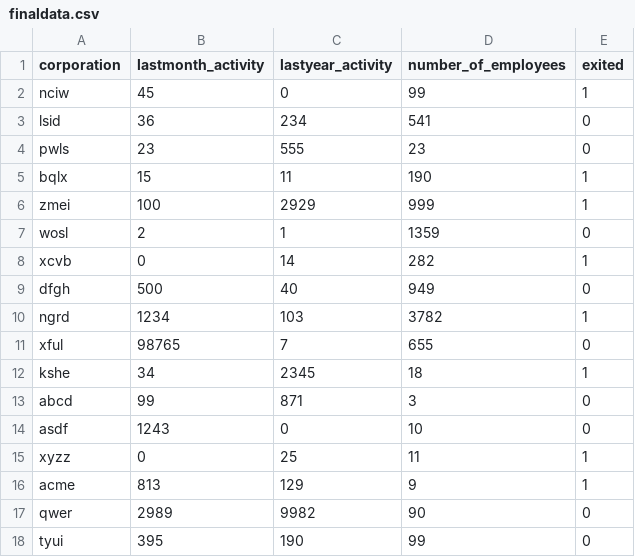
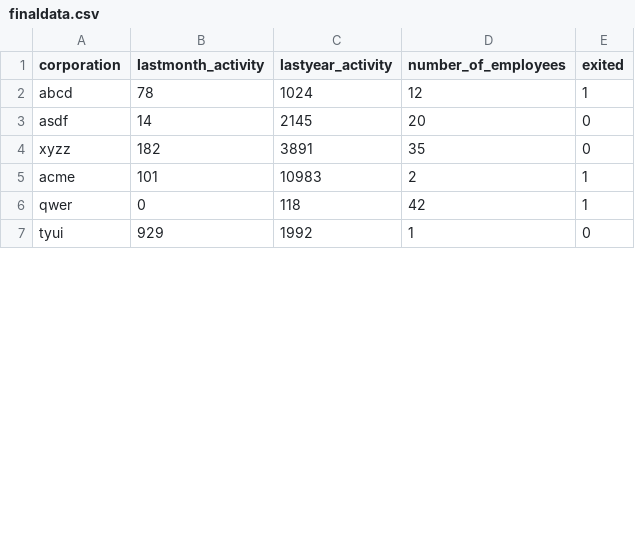
Before and after one commit to edineisantos/Dynamic_Risk_Assessment_System, a CSV file: ingesteddata/finaldata.csv, drawn as a sheet; only a part is shown; the diff covers the shown part only.

```diff
--- a/ingesteddata/finaldata.csv
+++ b/ingesteddata/finaldata.csv
@@ -1,18 +1,7 @@
 corporation,lastmonth_activity,lastyear_activity,number_of_employees,exited
-nciw,45,0,99,1
-lsid,36,234,541,0
-pwls,23,555,23,0
-bqlx,15,11,190,1
-zmei,100,2929,999,1
-wosl,2,1,1359,0
-xcvb,0,14,282,1
-dfgh,500,40,949,0
-ngrd,1234,103,3782,1
-xful,98765,7,655,0
-kshe,34,2345,18,1
-abcd,99,871,3,0
-asdf,1243,0,10,0
-xyzz,0,25,11,1
-acme,813,129,9,1
-qwer,2989,9982,90,0
-tyui,395,190,99,0
+abcd,78,1024,12,1
+asdf,14,2145,20,0
+xyzz,182,3891,35,0
+acme,101,10983,2,1
+qwer,0,118,42,1
+tyui,929,1992,1,0
```
Also changed, not shown: 11 added rows and 32 edited cells elsewhere in this file, 8 other files.
